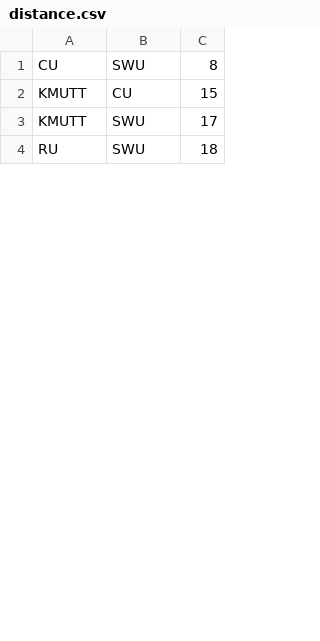
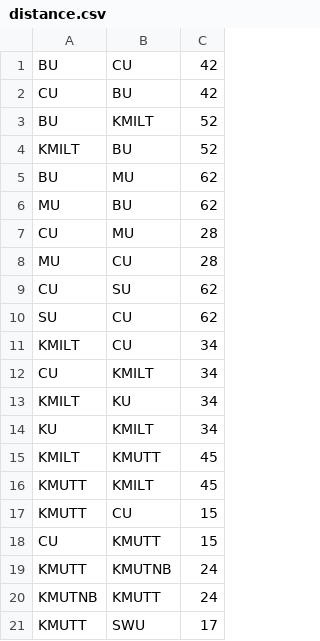
Before and after one commit to SinghLemonH/smart-dating-queue-manager, a CSV file: data/distance.csv, drawn as a sheet; only a part is shown; the shorter side is filled out with more unchanged rows; the diff covers the shown part only.

Commit message:
dijkstar file, schedule system, fixed dataManage and add schedule csv file

```diff
--- a/data/distance.csv
+++ b/data/distance.csv
@@ -1,3 +1,21 @@
-CU,SWU,8
+BU,CU,42
+CU,BU,42
+BU,KMILT,52
+KMILT,BU,52
+BU,MU,62
+MU,BU,62
+CU,MU,28
+MU,CU,28
+CU,SU,62
+SU,CU,62
+KMILT,CU,34
+CU,KMILT,34
+KMILT,KU,34
+KU,KMILT,34
+KMILT,KMUTT,45
+KMUTT,KMILT,45
 KMUTT,CU,15
+CU,KMUTT,15
+KMUTT,KMUTNB,24
+KMUTNB,KMUTT,24
 KMUTT,SWU,17
```
Also changed, not shown: 23 added rows, 1 removed row, 13 moved rows and 2 edited cells elsewhere in this file, 12 other files.
